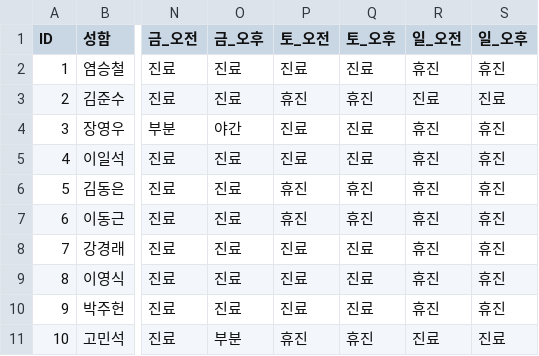
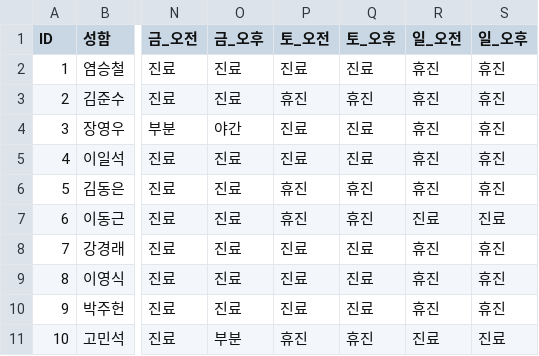
Before and after one commit to jasenggj/jaseng-schedule, a CSV file: schedule.csv, drawn as a sheet; only a part is shown, gaps mark what is left out; the diff names each change by its address in the sheet, - before the commit and + after, or states it on an @@ line.

Commit message:
Add files via upload

```diff
--- a/schedule.csv
+++ b/schedule.csv
-R3 (일_오전): 진료
+R3 (일_오전): 휴진
-S3 (일_오후): 진료
+S3 (일_오후): 휴진
-R7 (일_오전): 휴진
+R7 (일_오전): 진료
-S7 (일_오후): 휴진
+S7 (일_오후): 진료
```
